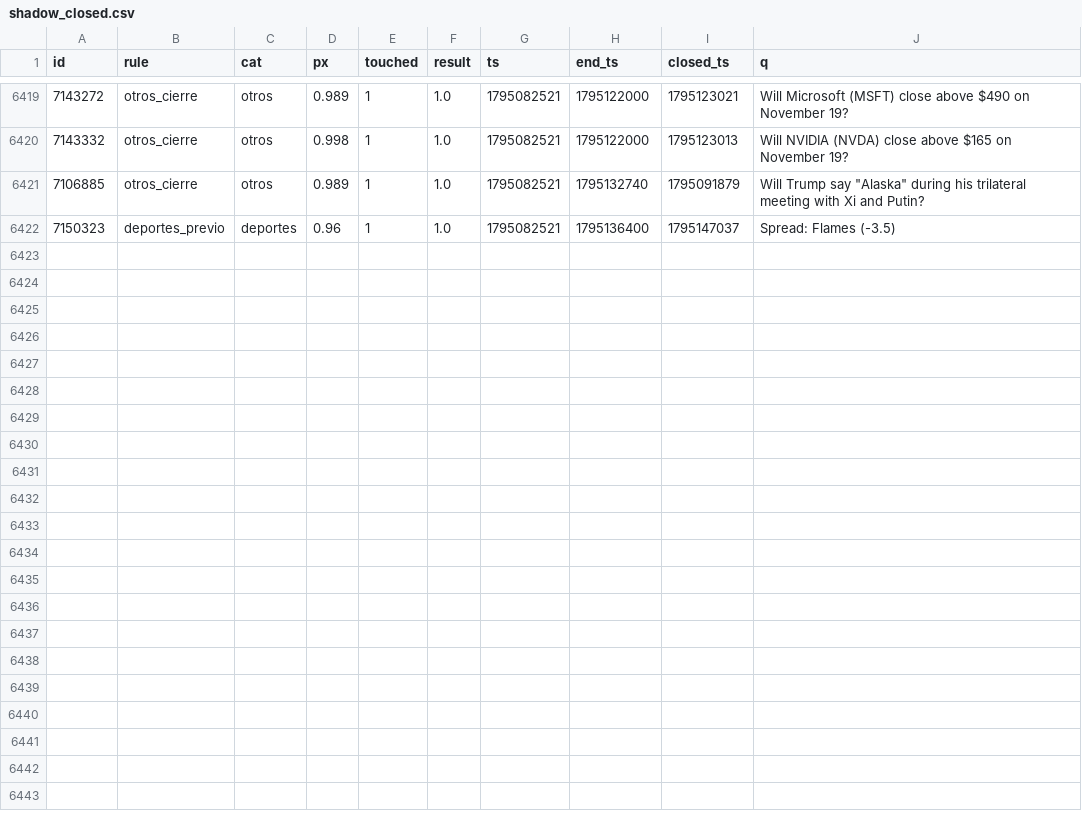
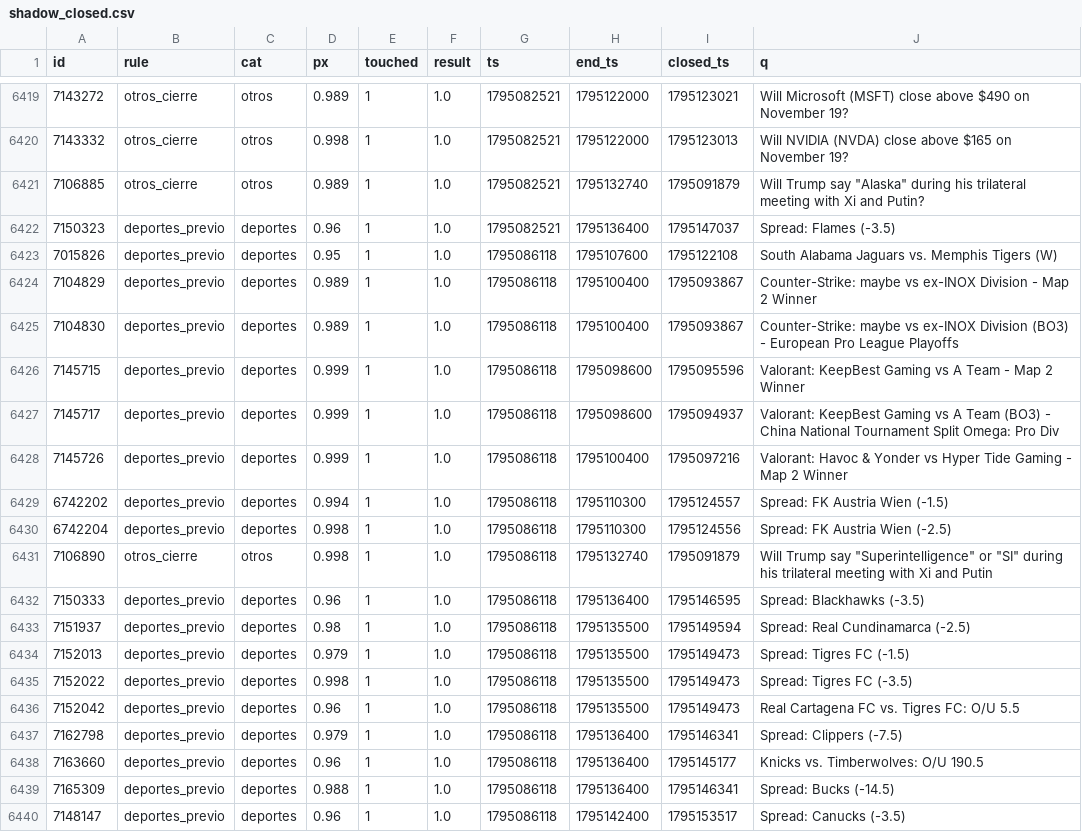
Before and after one commit to changelcerdajr-svg/changelpina, a CSV file: sweeper/data/paper_agresivo/shadow_closed.csv, drawn as a sheet; only a part is shown, gaps mark what is left out.

```diff
--- a/sweeper/data/paper_agresivo/shadow_closed.csv
+++ b/sweeper/data/paper_agresivo/shadow_closed.csv
@@ -6422 +6422,19 @@ id,rule,cat,px,touched,result,ts,end_ts,closed_ts,q
 7150323,deportes_previo,deportes,0.96,1,1.0,1795082521,1795136400,1795147037,Spread: Flames (-3.5)
+7015826,deportes_previo,deportes,0.95,1,1.0,1795086118,1795107600,1795122108,South Alabama Jaguars vs. Memphis Tigers (W)
+7104829,deportes_previo,deportes,0.989,1,1.0,1795086118,1795100400,1795093867,Counter-Strike: maybe vs ex-INOX Division - Map 2 Winner
+7104830,deportes_previo,deportes,0.989,1,1.0,1795086118,1795100400,1795093867,Counter-Strike: maybe vs ex-INOX Division (BO3) - European Pro League Playoffs
+7145715,deportes_previo,deportes,0.999,1,1.0,1795086118,1795098600,1795095596,Valorant: KeepBest Gaming vs A Team - Map 2 Winner
+7145717,deportes_previo,deportes,0.999,1,1.0,1795086118,1795098600,1795094937,Valorant: KeepBest Gaming vs A Team (BO3) - China National Tournament Split Omega: Pro Div
+7145726,deportes_previo,deportes,0.999,1,1.0,1795086118,1795100400,1795097216,Valorant: Havoc & Yonder vs Hyper Tide Gaming - Map 2 Winner
+6742202,deportes_previo,deportes,0.994,1,1.0,1795086118,1795110300,1795124557,Spread: FK Austria Wien (-1.5)
+6742204,deportes_previo,deportes,0.998,1,1.0,1795086118,1795110300,1795124556,Spread: FK Austria Wien (-2.5)
+7106890,otros_cierre,otros,0.998,1,1.0,1795086118,1795132740,1795091879,"Will Trump say ""Superintelligence"" or ""SI"" during his trilateral meeting with Xi and Putin"
+7150333,deportes_previo,deportes,0.96,1,1.0,1795086118,1795136400,1795146595,Spread: Blackhawks (-3.5)
+7151937,deportes_previo,deportes,0.98,1,1.0,1795086118,1795135500,1795149594,Spread: Real Cundinamarca (-2.5)
+7152013,deportes_previo,deportes,0.979,1,1.0,1795086118,1795135500,1795149473,Spread: Tigres FC (-1.5)
+7152022,deportes_previo,deportes,0.998,1,1.0,1795086118,1795135500,1795149473,Spread: Tigres FC (-3.5)
+7152042,deportes_previo,deportes,0.96,1,1.0,1795086118,1795135500,1795149473,Real Cartagena FC vs. Tigres FC: O/U 5.5
+7162798,deportes_previo,deportes,0.979,1,1.0,1795086118,1795136400,1795146341,Spread: Clippers (-7.5)
+7163660,deportes_previo,deportes,0.96,1,1.0,1795086118,1795136400,1795145177,Knicks vs. Timberwolves: O/U 190.5
+7165309,deportes_previo,deportes,0.988,1,1.0,1795086118,1795136400,1795146341,Spread: Bucks (-14.5)
+7148147,deportes_previo,deportes,0.96,1,1.0,1795086118,1795142400,1795153517,Spread: Canucks (-3.5)
```
Also changed, not shown: 6 other files.
